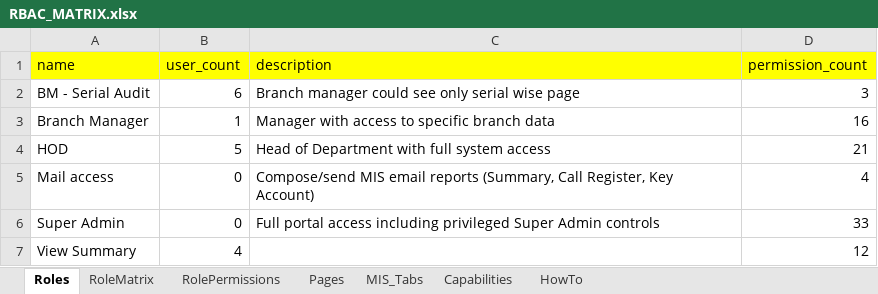
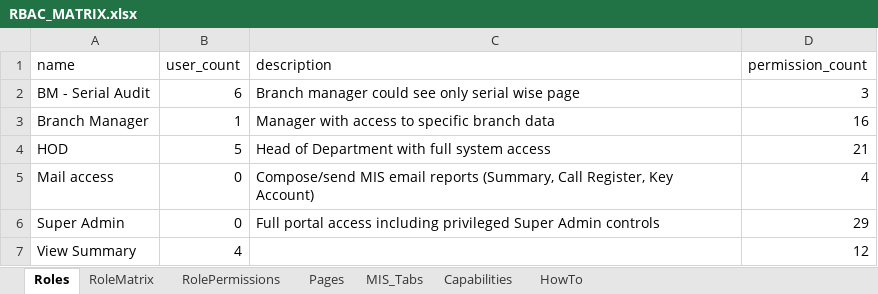
Before and after one commit to Vishun-Projects/wrl-dashboard, an Excel workbook: docs/handover/07-Company-Share/Excel/RBAC_MATRIX.xlsx, sheet Roles, drawn as a sheet; values as stored, in another font and other column widths than the file's, no borders; the diff names each change by its address in the sheet, - before the commit and + after, or states it on an @@ line.

```diff
--- a/docs/handover/07-Company-Share/Excel/RBAC_MATRIX.xlsx (sheet Roles)
+++ b/docs/handover/07-Company-Share/Excel/RBAC_MATRIX.xlsx (sheet Roles)
-A1:D1 fill: #FFFF00
+A1:D1 fill: none
-D6 (permission_count): 33
+D6 (permission_count): 29
```
Also changed, not shown: sheet RolePermissions, sheet Pages, sheet RoleMatrix, sheet Capabilities, sheet MIS_Tabs, sheet HowTo, docs/handover/04-RBAC/RBAC_MATRIX.xlsx, 57 other files.
